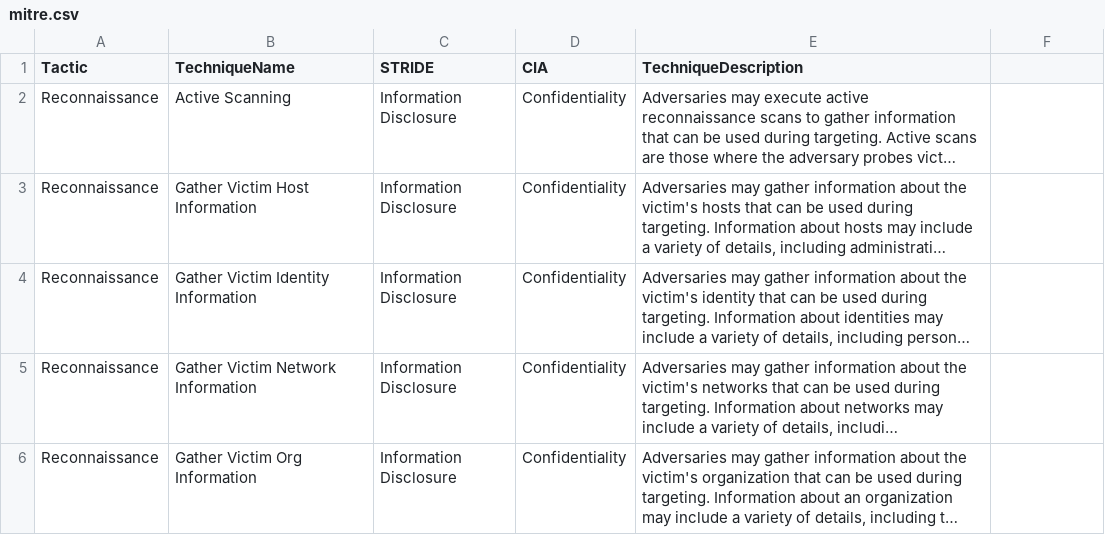
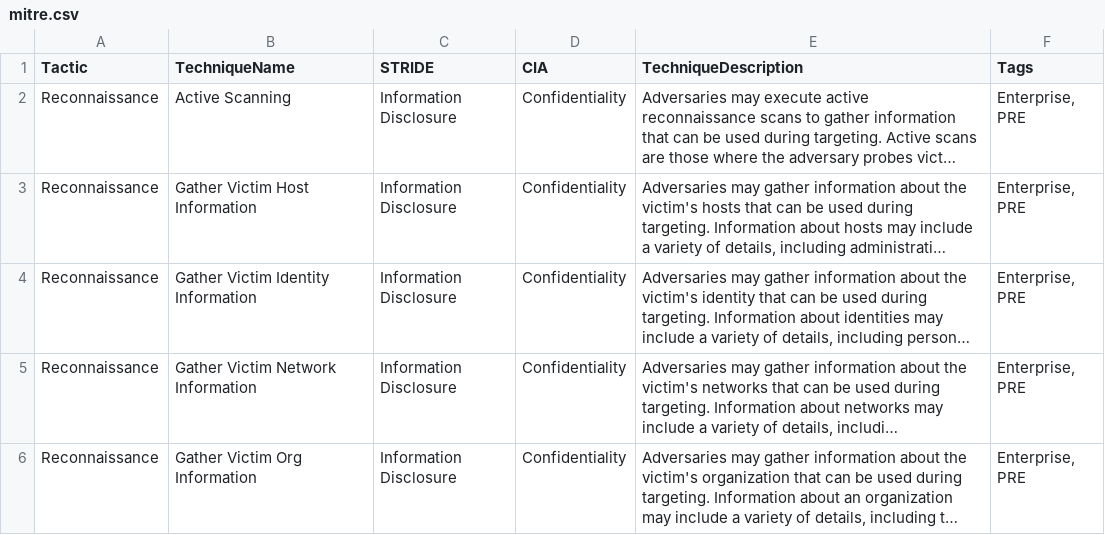
Before and after one commit to yekrangian/mitre-attack, a CSV file: mitre.csv, drawn as a sheet; only a part is shown; long unchanged cells end in …; the diff covers the shown part only; the diff names each change by its address in the sheet, - before the commit and + after, or states it on an @@ line.

```diff
--- a/mitre.csv
+++ b/mitre.csv
-F1: (empty)
+F1: Tags
-F2:F6 (Tags): (empty)
+F2:F6 (Tags): Enterprise, PRE
```
Also changed, not shown: 7 edited cells elsewhere in this file, 2 other files.
